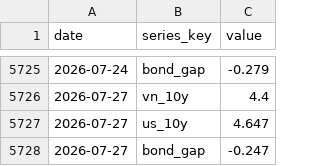
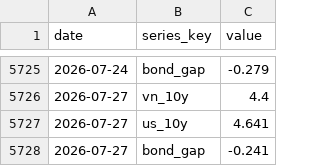
Before and after one commit to BrosPartners/liquidity-crawler, a CSV file: data/bond_yield.csv, drawn as a sheet; only a part is shown, gaps mark what is left out.

```diff
--- a/data/bond_yield.csv
+++ b/data/bond_yield.csv
@@ -5726,3 +5726,3 @@ date,series_key,value
 2026-07-27,vn_10y,4.4
-2026-07-27,us_10y,4.647
-2026-07-27,bond_gap,-0.247
+2026-07-27,us_10y,4.641
+2026-07-27,bond_gap,-0.241
```
Also changed, not shown: data/macro_history.csv, data/omo_volume.csv, 6 other files.
